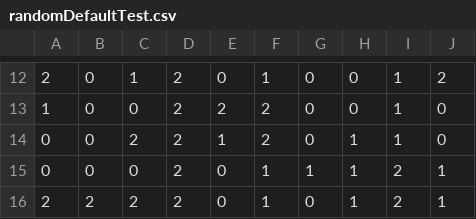
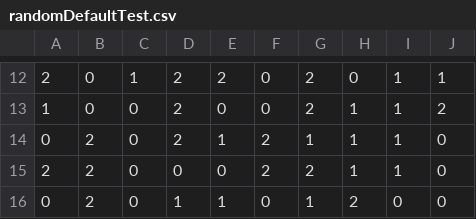
Before and after one commit to nex-pixel/cellsociety_team10, a CSV file: data/spreading_fire/randomDefaultTest.csv, drawn as a sheet; only a part is shown, gaps mark what is left out; the diff covers the shown part only.

```diff
--- a/data/spreading_fire/randomDefaultTest.csv
+++ b/data/spreading_fire/randomDefaultTest.csv
@@ -12,5 +12,5 @@
-2,0,1,2,0,1,0,0,1,2
-1,0,0,2,2,2,0,0,1,0
-0,0,2,2,1,2,0,1,1,0
-0,0,0,2,0,1,1,1,2,1
-2,2,2,2,0,1,0,1,2,1
+2,0,1,2,2,0,2,0,1,1
+1,0,0,2,0,0,2,1,1,2
+0,2,0,2,1,2,1,1,1,0
+2,2,0,0,0,2,2,1,1,0
+0,2,0,1,1,0,1,2,0,0
```
Also changed, not shown: 6 added rows, 6 removed rows and 21 edited cells elsewhere in this file, data/spreading_fire/randomChosenTest.csv.
